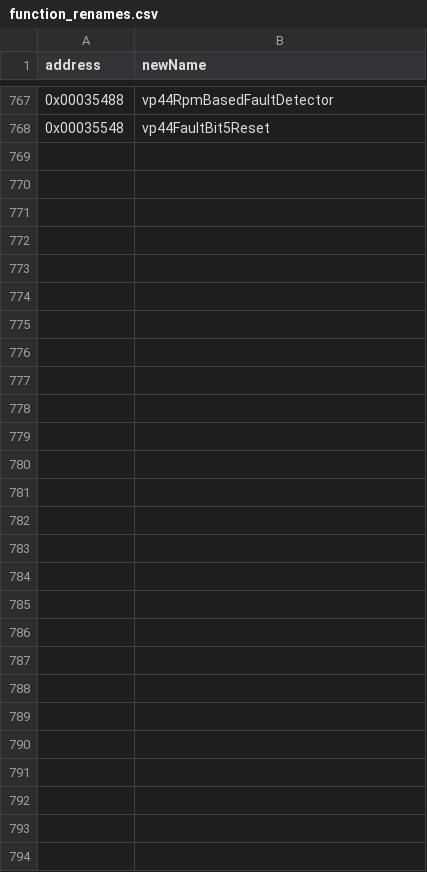
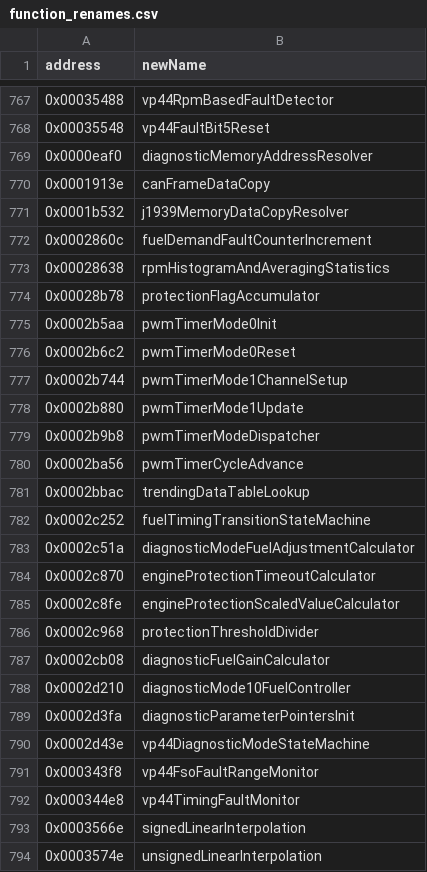
Before and after one commit to jlaustill/J90280.05.analysis, a CSV file: ghidra/CM550.rep/function_renames.csv, drawn as a sheet; only a part is shown, gaps mark what is left out; the diff names each change by its address in the sheet, - before the commit and + after, or states it on an @@ line.

```diff
--- a/ghidra/CM550.rep/function_renames.csv
+++ b/ghidra/CM550.rep/function_renames.csv
+row 769: 0x0000eaf0 | diagnosticMemoryAddressResolver
+row 770: 0x0001913e | canFrameDataCopy
+row 771: 0x0001b532 | j1939MemoryDataCopyResolver
+row 772: 0x0002860c | fuelDemandFaultCounterIncrement
+row 773: 0x00028638 | rpmHistogramAndAveragingStatistics
+row 774: 0x00028b78 | protectionFlagAccumulator
+row 775: 0x0002b5aa | pwmTimerMode0Init
+row 776: 0x0002b6c2 | pwmTimerMode0Reset
+row 777: 0x0002b744 | pwmTimerMode1ChannelSetup
+row 778: 0x0002b880 | pwmTimerMode1Update
+row 779: 0x0002b9b8 | pwmTimerModeDispatcher
+row 780: 0x0002ba56 | pwmTimerCycleAdvance
+row 781: 0x0002bbac | trendingDataTableLookup
+row 782: 0x0002c252 | fuelTimingTransitionStateMachine
+row 783: 0x0002c51a | diagnosticModeFuelAdjustmentCalculator
+row 784: 0x0002c870 | engineProtectionTimeoutCalculator
+row 785: 0x0002c8fe | engineProtectionScaledValueCalculator
+row 786: 0x0002c968 | protectionThresholdDivider
+row 787: 0x0002cb08 | diagnosticFuelGainCalculator
+row 788: 0x0002d210 | diagnosticMode10FuelController
+row 789: 0x0002d3fa | diagnosticParameterPointersInit
+row 790: 0x0002d43e | vp44DiagnosticModeStateMachine
+row 791: 0x000343f8 | vp44FsoFaultRangeMonitor
+row 792: 0x000344e8 | vp44TimingFaultMonitor
+row 793: 0x0003566e | signedLinearInterpolation
+row 794: 0x0003574e | unsignedLinearInterpolation
```
Also changed, not shown: 2 other files.
